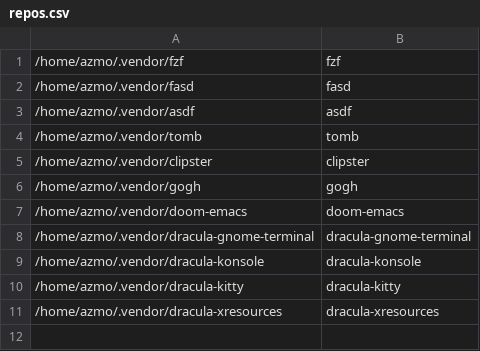
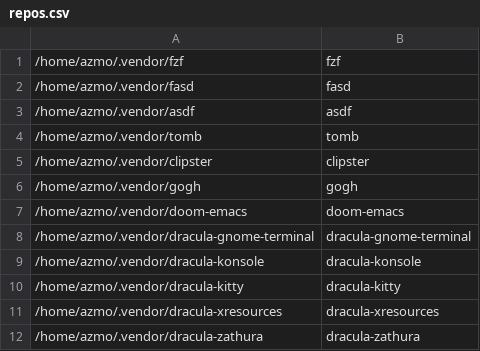
Before and after one commit to gorschu/dotfiles, a CSV file: modified_externally/config/gita/repos.csv, drawn as a sheet.

Commit message:
Switch Zathura to Dracula

```diff
--- a/modified_externally/config/gita/repos.csv
+++ b/modified_externally/config/gita/repos.csv
@@ -11 +11,2 @@
 /home/azmo/.vendor/dracula-xresources,dracula-xresources,,
+/home/azmo/.vendor/dracula-zathura,dracula-zathura,,
```
Also changed, not shown: 4 other files.
